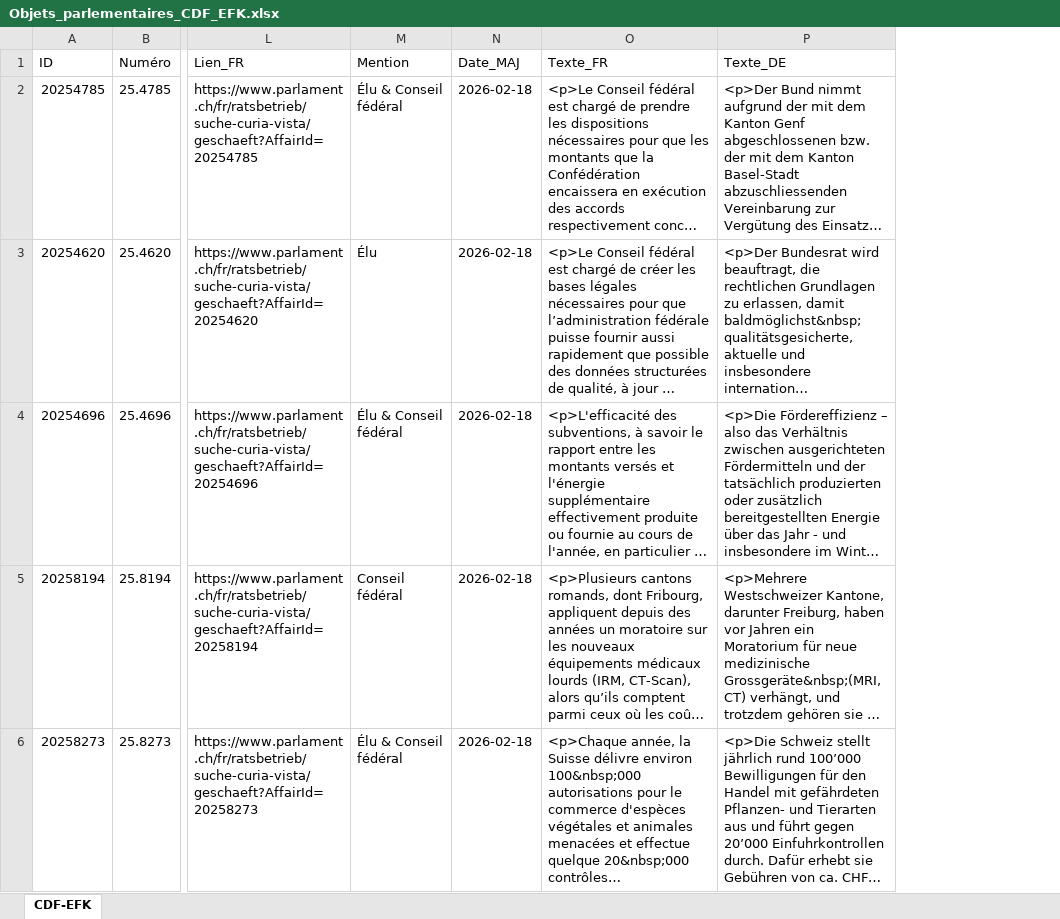
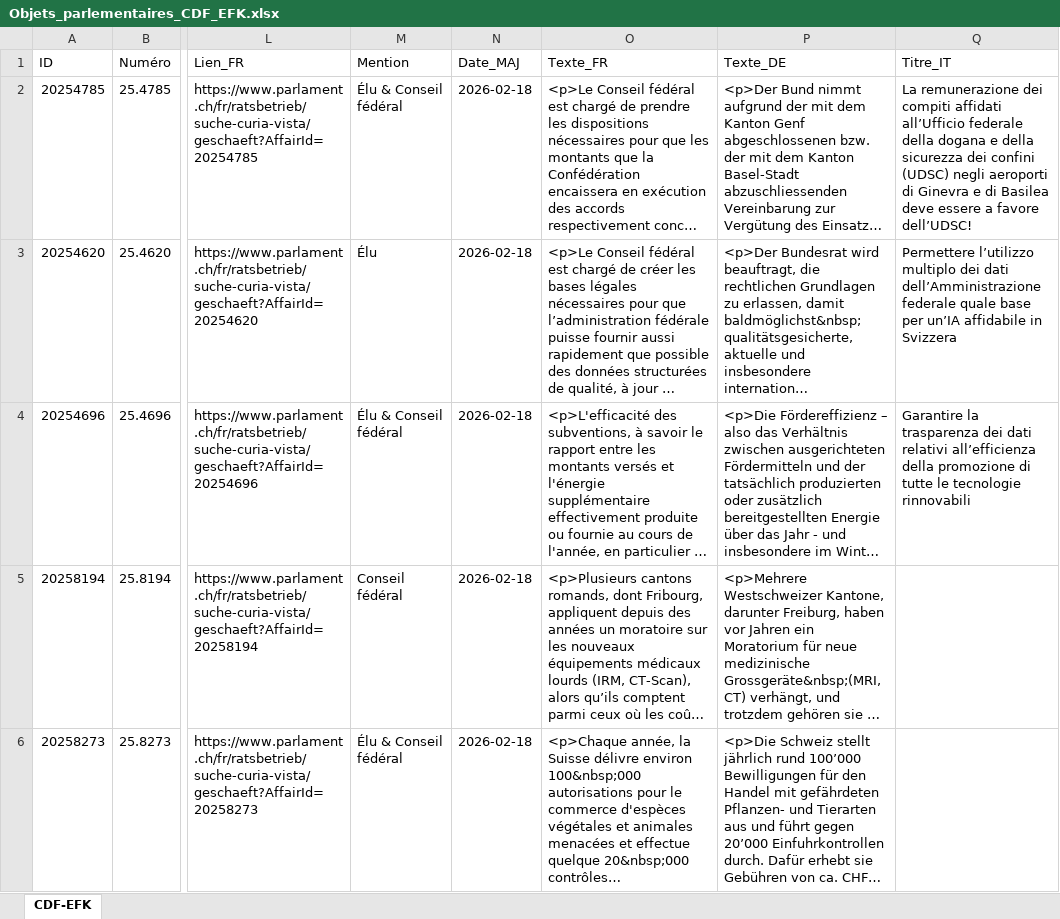
Before and after one commit to ArnaudBon20/EFK_CDF_Parlement, an Excel workbook: Objets_parlementaires_CDF_EFK.xlsx, sheet CDF-EFK, drawn as a sheet; only a part is shown, gaps mark what is left out; long unchanged cells end in …; values as stored, in another font and other column widths than the file's, no borders; table styles not drawn; the diff names each change by its address in the sheet, - before the commit and + after, or states it on an @@ line.

Commit message:
Régénération JSON avec titres italiens (title_it)

```diff
--- a/Objets_parlementaires_CDF_EFK.xlsx (sheet CDF-EFK)
+++ b/Objets_parlementaires_CDF_EFK.xlsx (sheet CDF-EFK)
+column Q (Titre_IT), rows 2-4: La remunerazione dei compiti affidati all’Ufficio federale della dogana e della sicurezza dei confini (UDSC) negli aeroporti di Ginevra e di Basilea deve essere a favore dell’UDSC! | Permettere l’utilizzo multiplo dei dati dell’Amministrazione federale quale base per un’IA affidabile in Svizzera | Garantire la trasparenza dei dati relativi all’efficienza della promozione di tutte le tecnologie rinnovabili
```
Also changed, not shown: Nouveautés/Nouveautes_2026-02-18.xlsx, 1 other file.
